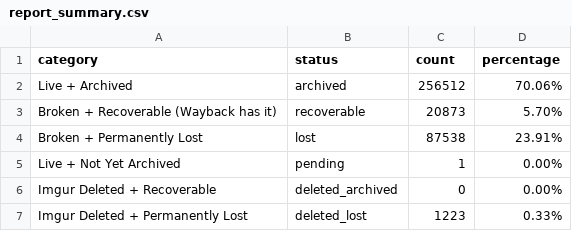
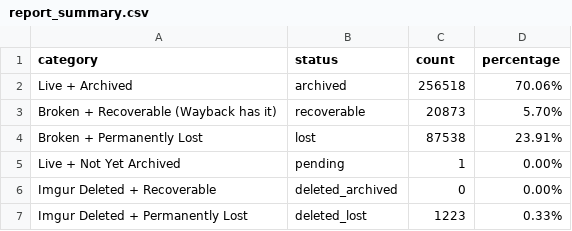
Before and after one commit to 24bit192kHz/3asq-image-recovery-site, a CSV file: report_summary.csv, drawn as a sheet.

```diff
--- a/report_summary.csv
+++ b/report_summary.csv
@@ -1,3 +1,3 @@
 category,status,count,percentage
-Live + Archived,archived,256512,70.06%
+Live + Archived,archived,256518,70.06%
 Broken + Recoverable (Wayback has it),recoverable,20873,5.70%
```
Also changed, not shown: report_by_manga.csv, 3 other files.
